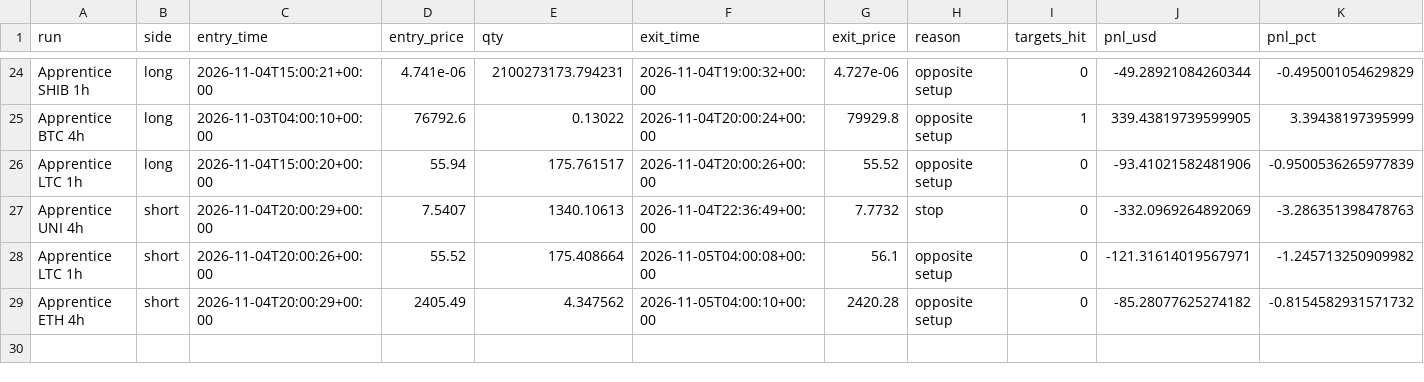
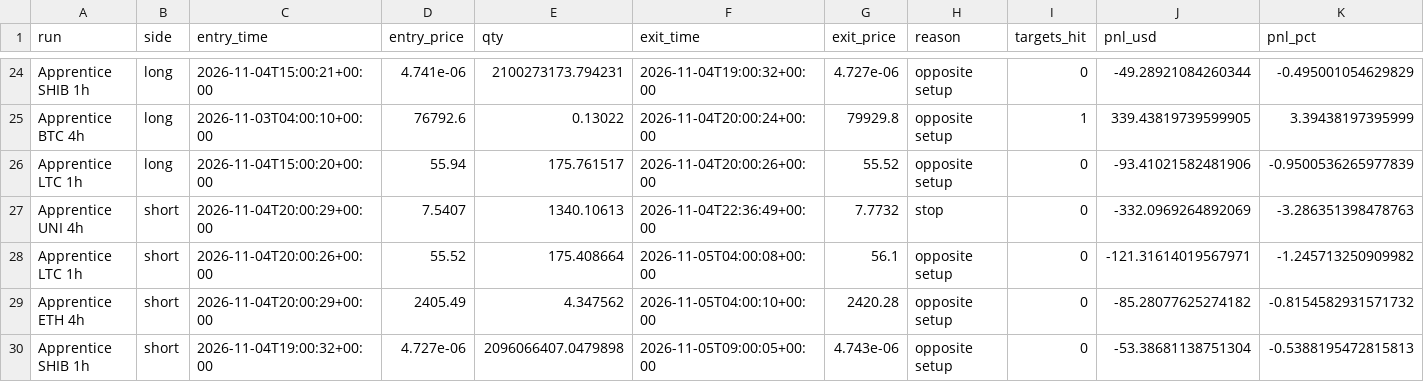
Before and after one commit to ethangoebel1499-jpg/Claude, a CSV file: paper_trades/trades.csv, drawn as a sheet; only a part is shown, gaps mark what is left out.

```diff
--- a/paper_trades/trades.csv
+++ b/paper_trades/trades.csv
@@ -29 +29,2 @@ Apprentice LTC 1h,short,2026-11-04T20:00:26+00:00,55.52,175.408664,2026-11-05T04
 Apprentice ETH 4h,short,2026-11-04T20:00:29+00:00,2405.49,4.347562,2026-11-05T04:00:10+00:00,2420.28,opposite setup,0,-85.28077625274182,-0.8154582931571732
+Apprentice SHIB 1h,short,2026-11-04T19:00:32+00:00,4.727e-06,2096066407.0479898,2026-11-05T09:00:05+00:00,4.743e-06,opposite setup,0,-53.38681138751304,-0.5388195472815813
```
Also changed, not shown: apprentice/lessons.csv, paper_trades/equity.csv, 7 other files.
